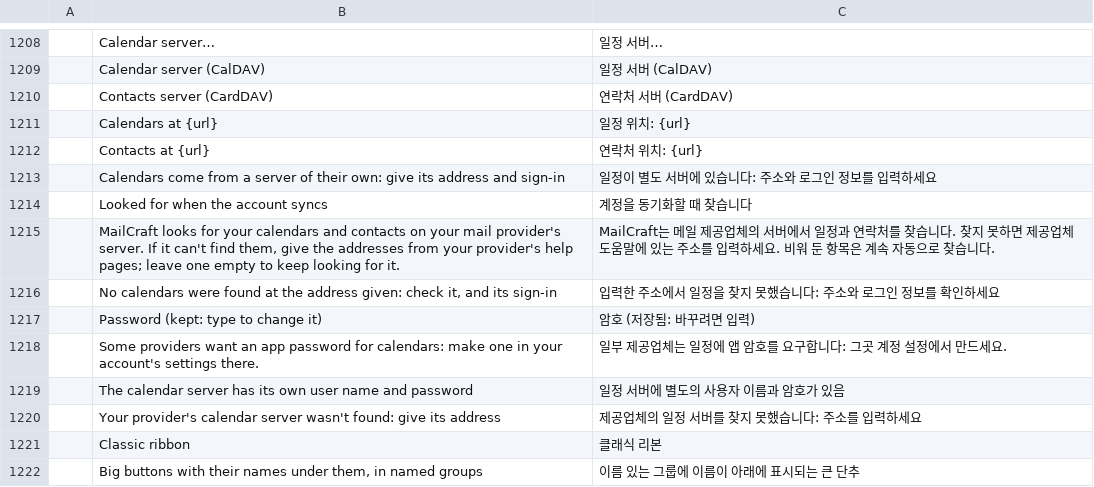
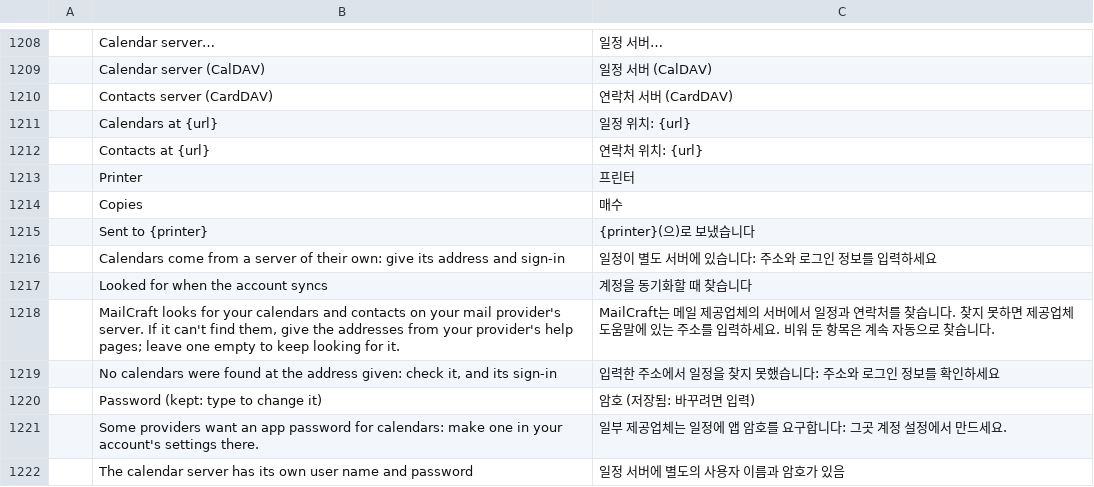
Before and after one commit to aknuth/mailcraft, a TSV file: crates/ui-egui/src/i18n/ko.tsv, drawn as a sheet; only a part is shown, gaps mark what is left out; the shorter side is filled out with more unchanged rows; the diff names each change by its address in the sheet, - before the commit and + after, or states it on an @@ line.

```diff
--- a/crates/ui-egui/src/i18n/ko.tsv
+++ b/crates/ui-egui/src/i18n/ko.tsv
+row 1213:  | Printer | 프린터
+row 1214:  | Copies | 매수
+row 1215:  | Sent to {printer} | {printer}(으)로 보냈습니다
```
Also changed, not shown: crates/ui-egui/src/i18n/ar.tsv, crates/ui-egui/src/i18n/he.tsv, 26 other files.
